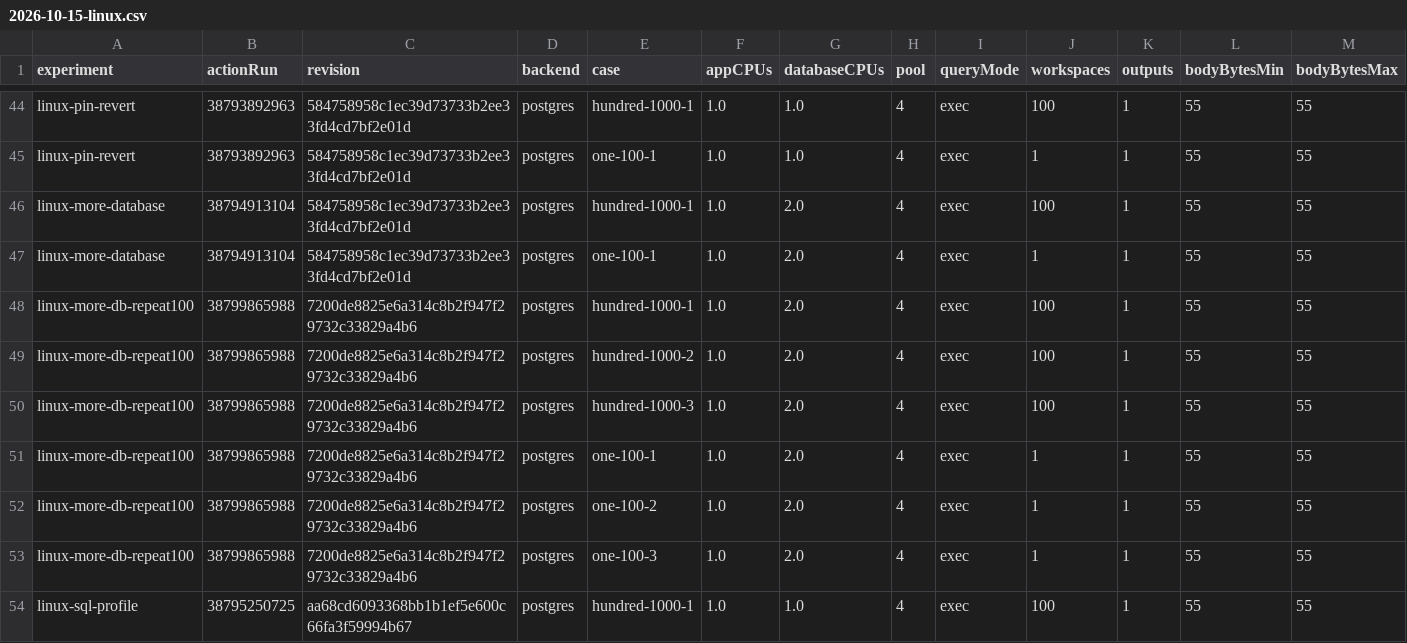
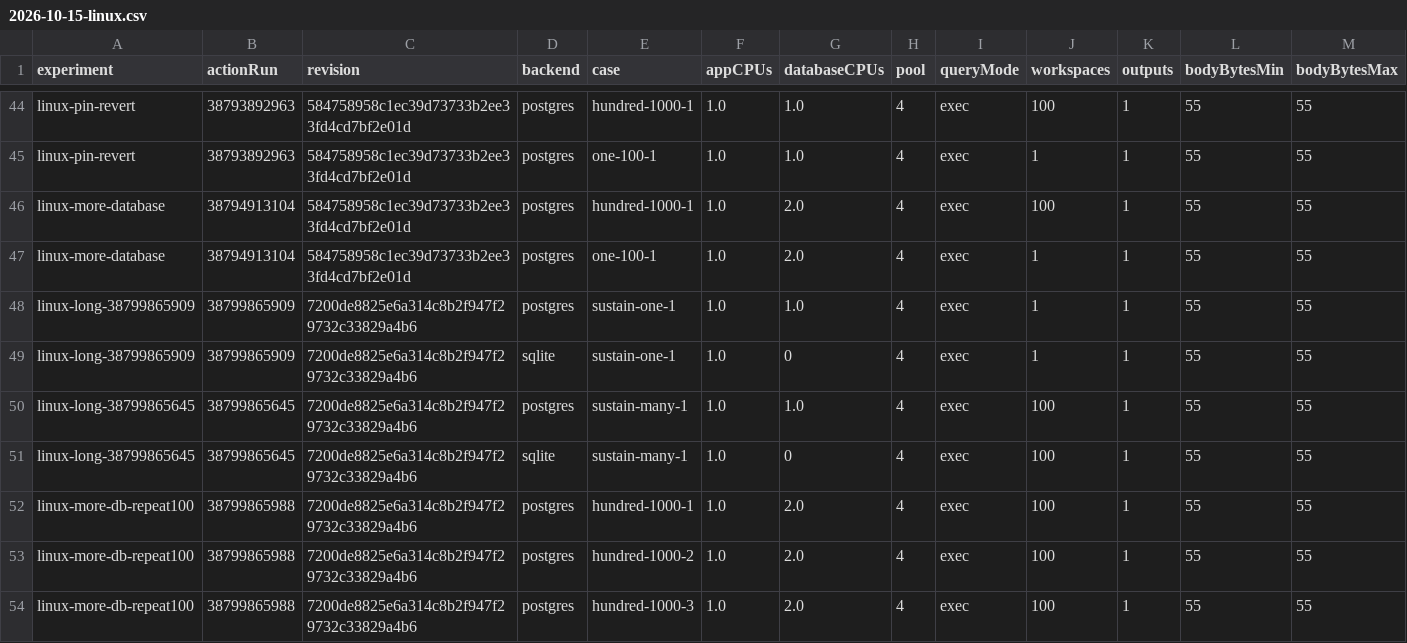
Before and after one commit to ding-labs/ding, a CSV file: benchmarks/push/results/2026-10-15-linux.csv, drawn as a sheet; only a part is shown, gaps mark what is left out; the shorter side is filled out with more unchanged rows; rows hold the shown columns only; the diff names each change by its address in the sheet, - before the commit and + after, or states it on an @@ line.

Commit message:
docs(scale): reconcile sustained Linux runs and restart checks

```diff
--- a/benchmarks/push/results/2026-10-15-linux.csv
+++ b/benchmarks/push/results/2026-10-15-linux.csv
+row 48: linux-long-38799865909 | 38799865909 | 7200de8825e6a314c8b2f947f29732c33829a4b6 | postgres | sustain-one-1 | 1.0 | 1.0 | 4 | exec | 1 | 1 | 55 | 55
+row 49: linux-long-38799865909 | 38799865909 | 7200de8825e6a314c8b2f947f29732c33829a4b6 | sqlite | sustain-one-1 | 1.0 | 0 | 4 | exec | 1 | 1 | 55 | 55
+row 50: linux-long-38799865645 | 38799865645 | 7200de8825e6a314c8b2f947f29732c33829a4b6 | postgres | sustain-many-1 | 1.0 | 1.0 | 4 | exec | 100 | 1 | 55 | 55
+row 51: linux-long-38799865645 | 38799865645 | 7200de8825e6a314c8b2f947f29732c33829a4b6 | sqlite | sustain-many-1 | 1.0 | 0 | 4 | exec | 100 | 1 | 55 | 55
```
Also changed, not shown: 1 other file.
